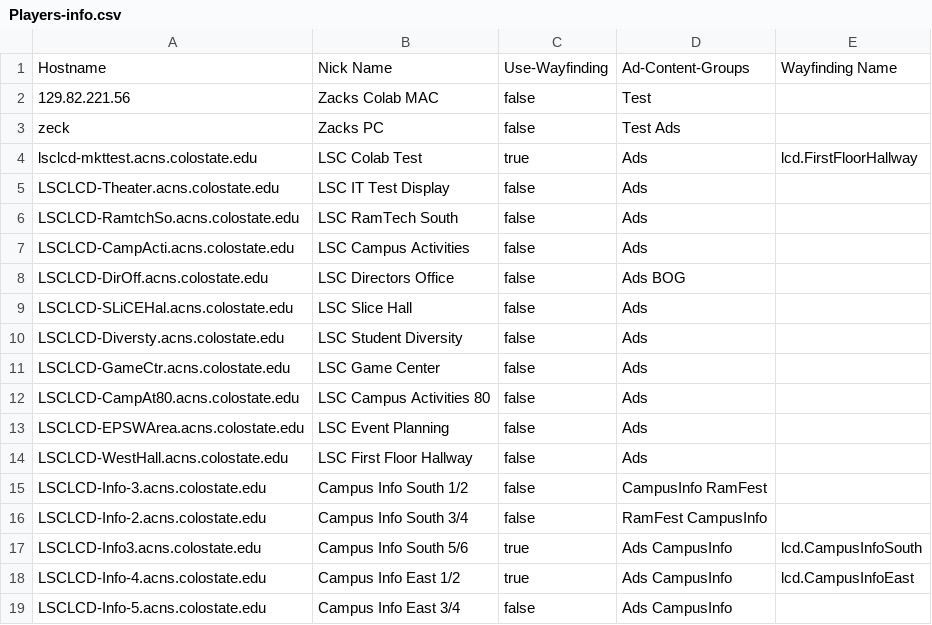
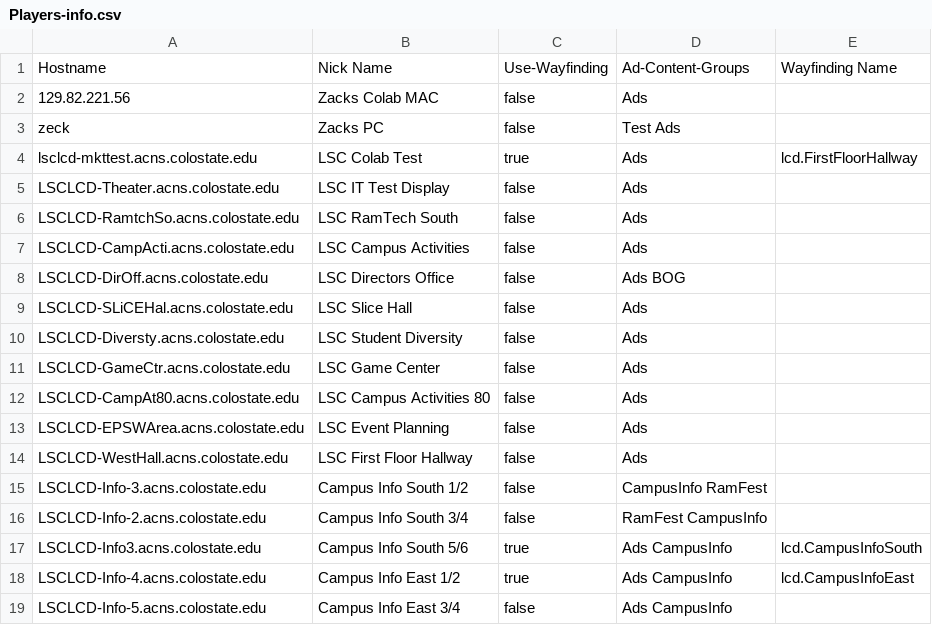
Before and after one commit to JustZack/WebAdvertising, a CSV file: CMS/Players/Players-info.csv, drawn as a sheet.

```diff
--- a/CMS/Players/Players-info.csv
+++ b/CMS/Players/Players-info.csv
@@ -1,3 +1,3 @@
 Hostname,Nick Name,Use-Wayfinding,Ad-Content-Groups,Wayfinding Name
-129.82.221.56,Zacks Colab MAC,false,Test,
+129.82.221.56,Zacks Colab MAC,false,Ads ,
 zeck,Zacks PC,false,Test  Ads ,
```
Also changed, not shown: CMS/Players/Groups/Ads/AdContent-info.csv, 3 other files.
